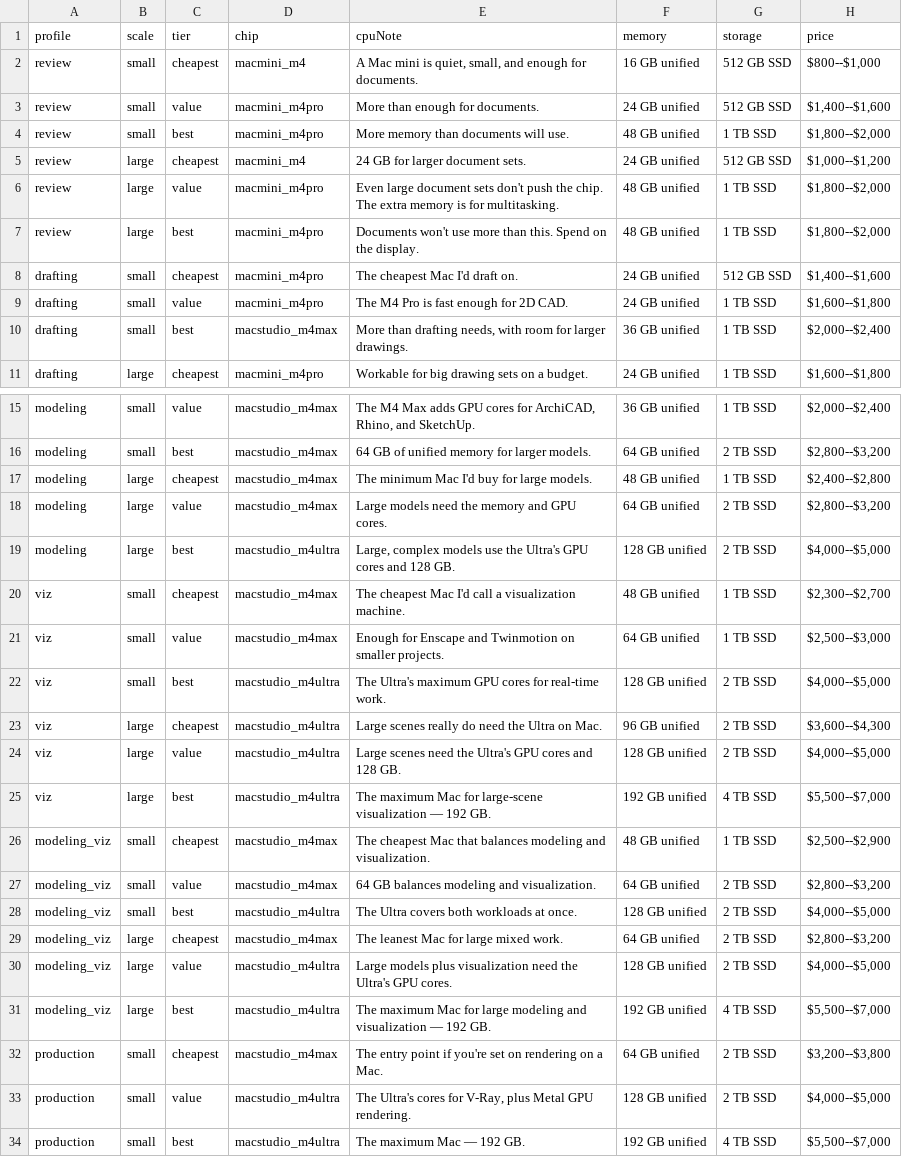
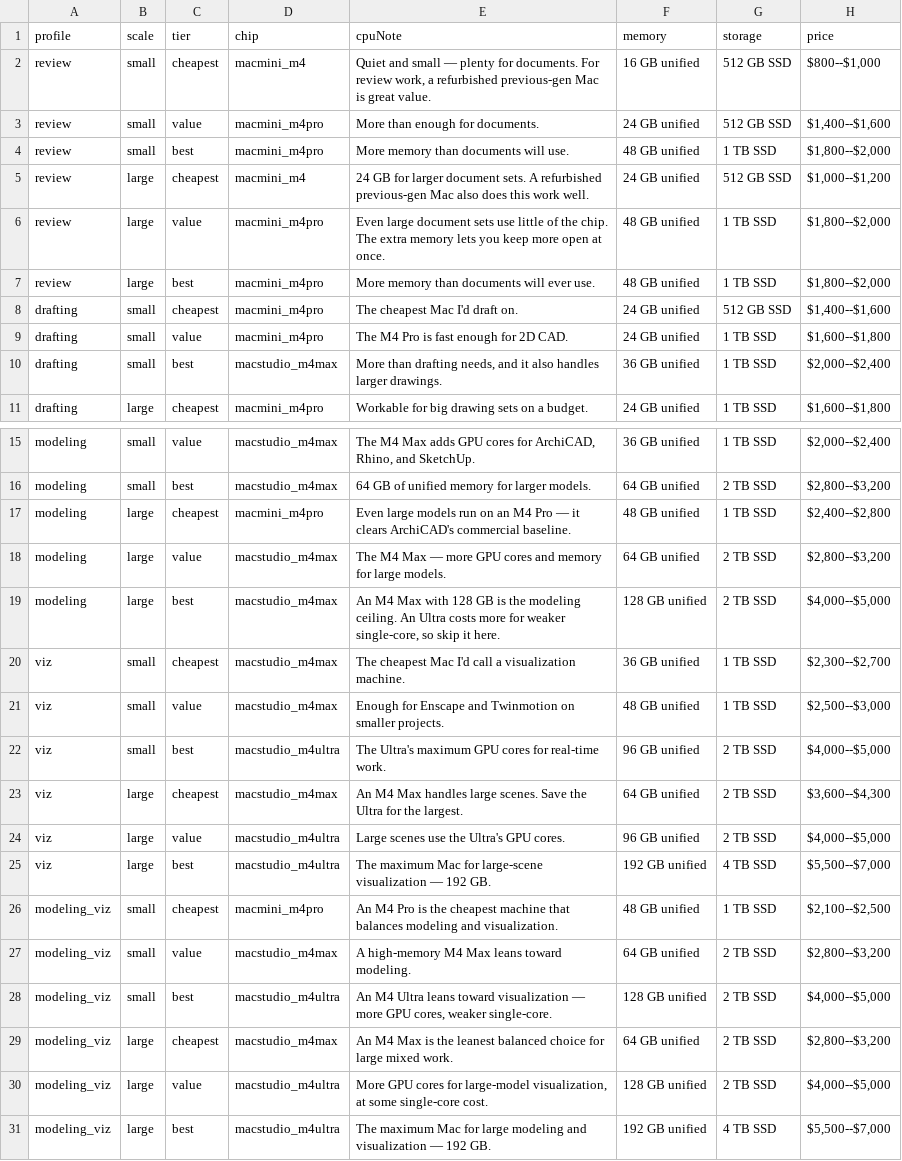
Before and after one commit to mstinnett/architecturetools, a CSV file: data/specs-mac.csv, drawn as a sheet; only a part is shown, gaps mark what is left out; the shorter side is filled out with more unchanged rows; the diff names each change by its address in the sheet, - before the commit and + after, or states it on an @@ line.

```diff
--- a/data/specs-mac.csv
+++ b/data/specs-mac.csv
-E2 (cpuNote): A Mac mini is quiet, small, and enough for documents.
+E2 (cpuNote): Quiet and small — plenty for documents. For review work, a refurbished previous-gen Mac is great value.
-E5 (cpuNote): …document sets.
+E5 (cpuNote): …document sets. A refurbished previous-gen Mac also does this work well.
-E6 (cpuNote): …document sets don't push the chip. The extra memory is for multitasking.
+E6 (cpuNote): …document sets use little of the chip. The extra memory lets you keep more open at once.
-E7 (cpuNote): Documents won't use more than this. Spend on the display.
+E7 (cpuNote): More memory than documents will ever use.
-E10 (cpuNote): …drafting needs, with room for larger drawings.
+E10 (cpuNote): …drafting needs, and it also handles larger drawings.
-D17 (chip): macstudio_m4max
+D17 (chip): macmini_m4pro
-E17 (cpuNote): The minimum Mac I'd buy for large models.
+E17 (cpuNote): Even large models run on an M4 Pro — it clears ArchiCAD's commercial baseline.
-E18 (cpuNote): Large models need the memory and GPU cores.
+E18 (cpuNote): The M4 Max — more GPU cores and memory for large models.
-D19 (chip): macstudio_m4ultra
+D19 (chip): macstudio_m4max
-E19 (cpuNote): Large, complex models use the Ultra's GPU cores and 128 GB.
+E19 (cpuNote): An M4 Max with 128 GB is the modeling ceiling. An Ultra costs more for weaker single-core, so skip it here.
-F20 (memory): 48 GB unified
+F20 (memory): 36 GB unified
-F21 (memory): 64 GB unified
+F21 (memory): 48 GB unified
-F22 (memory): 128 GB unified
+F22 (memory): 96 GB unified
-D23 (chip): macstudio_m4ultra
+D23 (chip): macstudio_m4max
-E23 (cpuNote): Large scenes really do need the Ultra on Mac.
+E23 (cpuNote): An M4 Max handles large scenes. Save the Ultra for the largest.
-F23 (memory): 96 GB unified
+F23 (memory): 64 GB unified
-E24 (cpuNote): Large scenes need the Ultra's GPU cores and 128 GB.
+E24 (cpuNote): Large scenes use the Ultra's GPU cores.
-F24 (memory): 128 GB unified
+F24 (memory): 96 GB unified
-D26 (chip): macstudio_m4max
+D26 (chip): macmini_m4pro
-E26 (cpuNote): The cheapest Mac that balances…
+E26 (cpuNote): An M4 Pro is the cheapest machine that balances…
-H26 (price): $2,500--$2,900
+H26 (price): $2,100--$2,500
-E27 (cpuNote): 64 GB balances modeling and visualization.
+E27 (cpuNote): A high-memory M4 Max leans toward modeling.
-E28 (cpuNote): The Ultra covers both workloads at once.
+E28 (cpuNote): An M4 Ultra leans toward visualization — more GPU cores, weaker single-core.
-E29 (cpuNote): The leanest Mac for large…
+E29 (cpuNote): An M4 Max is the leanest balanced choice for large…
-E30 (cpuNote): Large models plus visualization need the Ultra's GPU cores.
+E30 (cpuNote): More GPU cores for large-model visualization, at some single-core cost.
```
Also changed, not shown: data/priorities.csv, data/specs-win.csv, 2 other files.
